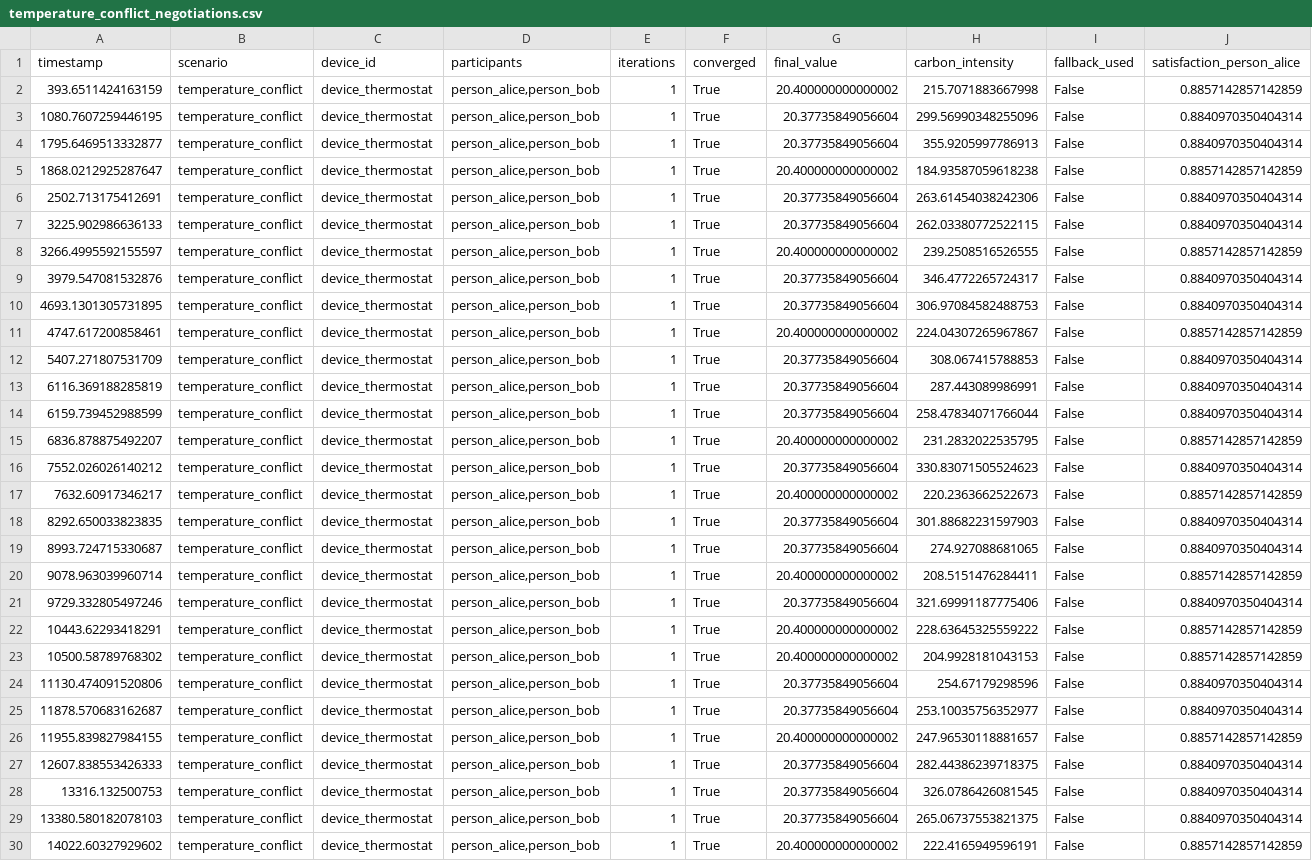
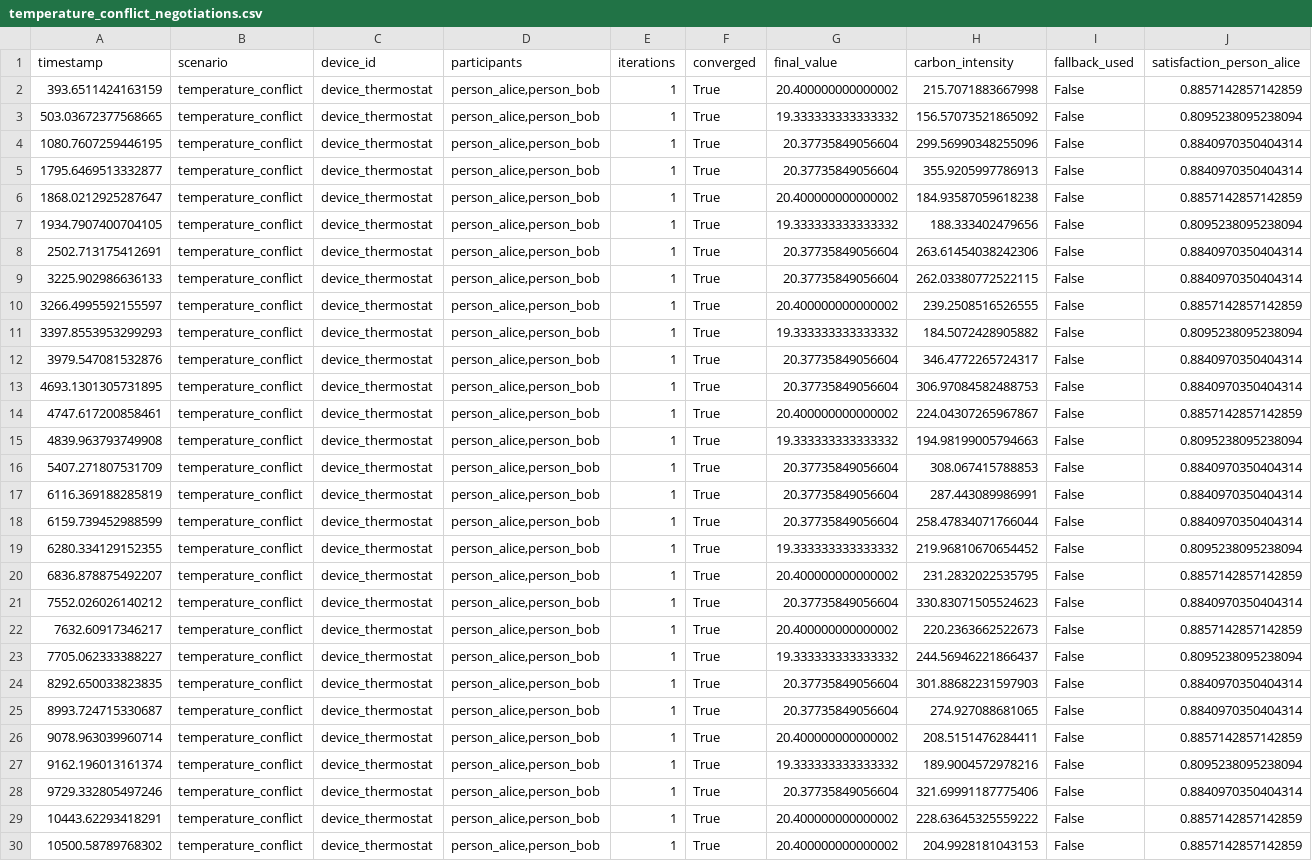
Before and after one commit to vision-05/HALO, a CSV file: halo_simulation/outputs/temperature_conflict_negotiations.csv, drawn as a sheet; only a part is shown; the shorter side is filled out with more unchanged rows; rows hold the shown columns only; the diff covers the shown part only; the diff names each change by its address in the sheet, - before the commit and + after, or states it on an @@ line.

Commit message:
shower negotiation, llm-instpector + fixes

```diff
--- a/halo_simulation/outputs/temperature_conflict_negotiations.csv
+++ b/halo_simulation/outputs/temperature_conflict_negotiations.csv
+row 3: 503.03672377568665 | temperature_conflict | device_thermostat | person_alice,person_bob | 1 | True | 19.333333333333332 | 156.57073521865092 | False | 0.8095238095238094
+row 7: 1934.7907400704105 | temperature_conflict | device_thermostat | person_alice,person_bob | 1 | True | 19.333333333333332 | 188.333402479656 | False | 0.8095238095238094
+row 11: 3397.8553953299293 | temperature_conflict | device_thermostat | person_alice,person_bob | 1 | True | 19.333333333333332 | 184.5072428905882 | False | 0.8095238095238094
+row 15: 4839.963793749908 | temperature_conflict | device_thermostat | person_alice,person_bob | 1 | True | 19.333333333333332 | 194.98199005794663 | False | 0.8095238095238094
+row 19: 6280.334129152355 | temperature_conflict | device_thermostat | person_alice,person_bob | 1 | True | 19.333333333333332 | 219.96810670654452 | False | 0.8095238095238094
+row 23: 7705.062333388227 | temperature_conflict | device_thermostat | person_alice,person_bob | 1 | True | 19.333333333333332 | 244.56946221866437 | False | 0.8095238095238094
+row 27: 9162.196013161374 | temperature_conflict | device_thermostat | person_alice,person_bob | 1 | True | 19.333333333333332 | 189.9004572978216 | False | 0.8095238095238094
```
Also changed, not shown: 7 added rows elsewhere in this file, halo_simulation/outputs/carbon_spike_negotiations.csv, halo_simulation/outputs/device_failure_failures.csv, 39 other files.
